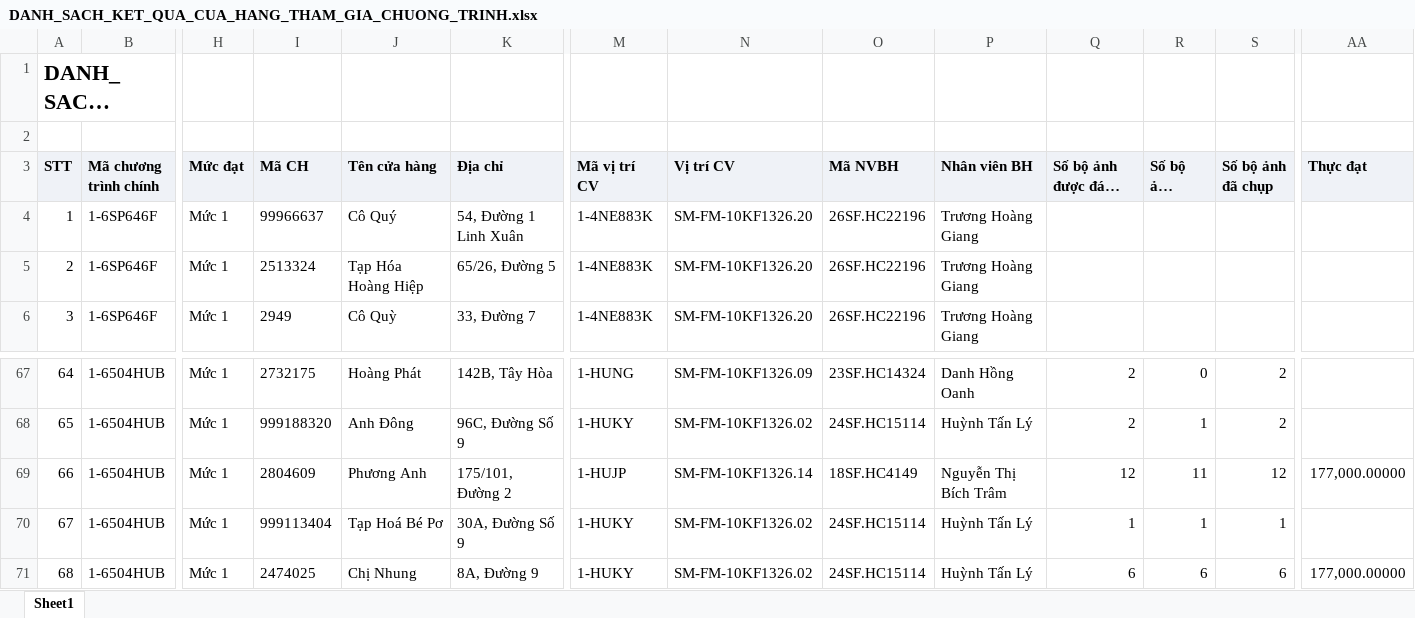
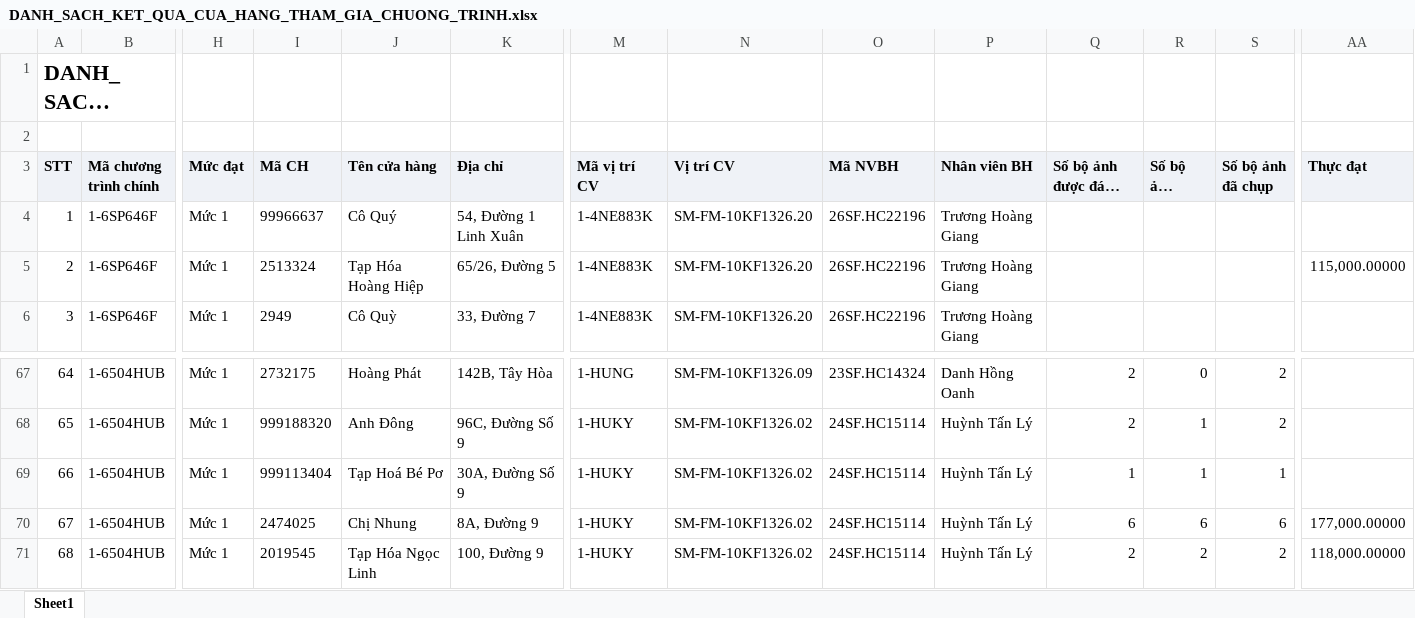
Before and after one commit to tantt2026-test/Test, an Excel workbook: data/Thang11/DANH_SACH_KET_QUA_CUA_HANG_THAM_GIA_CHUONG_TRINH.xlsx, sheet Sheet1, drawn as a sheet; only a part is shown, gaps mark what is left out; long unchanged cells end in …; values as stored, in another font and other column widths than the file's, no borders; the diff covers the shown part only; the diff names each change by its address in the sheet, - before the commit and + after, or states it on an @@ line.

```diff
--- a/data/Thang11/DANH_SACH_KET_QUA_CUA_HANG_THAM_GIA_CHUONG_TRINH.xlsx (sheet Sheet1)
+++ b/data/Thang11/DANH_SACH_KET_QUA_CUA_HANG_THAM_GIA_CHUONG_TRINH.xlsx (sheet Sheet1)
-AA5 (Thực đạt): (empty)
+AA5 (Thực đạt): 115,000.00000
-I69 (Mã CH): 2804609
+I69 (Mã CH): 999113404
-J69 (Tên cửa hàng): Phương Anh
+J69 (Tên cửa hàng): Tạp Hoá Bé Pơ
-K69 (Địa chỉ): 175/101, Đường 2
+K69 (Địa chỉ): 30A, Đường Số 9
-M69 (Mã vị trí CV): 1-HUJP
+M69 (Mã vị trí CV): 1-HUKY
-N69 (Vị trí CV): SM-FM-10KF1326.14
+N69 (Vị trí CV): SM-FM-10KF1326.02
-O69 (Mã NVBH): 18SF.HC4149
+O69 (Mã NVBH): 24SF.HC15114
-P69 (Nhân viên BH): Nguyễn Thị Bích Trâm
+P69 (Nhân viên BH): Huỳnh Tấn Lý
-Q69 (Số bộ ảnh được đánh giá): 12
+Q69 (Số bộ ảnh được đánh giá): 1
-R69 (Số bộ ảnh duyệt): 11
+R69 (Số bộ ảnh duyệt): 1
-S69 (Số bộ ảnh đã chụp): 12
+S69 (Số bộ ảnh đã chụp): 1
-AA69 (Thực đạt): 177,000.00000
+AA69 (Thực đạt): (empty)
-I70 (Mã CH): 999113404
+I70 (Mã CH): 2474025
-J70 (Tên cửa hàng): Tạp Hoá Bé Pơ
+J70 (Tên cửa hàng): Chị Nhung
-K70 (Địa chỉ): 30A, Đường Số 9
+K70 (Địa chỉ): 8A, Đường 9
-Q70 (Số bộ ảnh được đánh giá): 1
+Q70 (Số bộ ảnh được đánh giá): 6
-R70 (Số bộ ảnh duyệt): 1
+R70 (Số bộ ảnh duyệt): 6
-S70 (Số bộ ảnh đã chụp): 1
+S70 (Số bộ ảnh đã chụp): 6
-AA70 (Thực đạt): (empty)
+AA70 (Thực đạt): 177,000.00000
-I71 (Mã CH): 2474025
+I71 (Mã CH): 2019545
-J71 (Tên cửa hàng): Chị Nhung
+J71 (Tên cửa hàng): Tạp Hóa Ngọc Linh
-K71 (Địa chỉ): 8A, Đường 9
+K71 (Địa chỉ): 100, Đường 9
-Q71 (Số bộ ảnh được đánh giá): 6
+Q71 (Số bộ ảnh được đánh giá): 2
-R71 (Số bộ ảnh duyệt): 6
+R71 (Số bộ ảnh duyệt): 2
-S71 (Số bộ ảnh đã chụp): 6
+S71 (Số bộ ảnh đã chụp): 2
-AA71 (Thực đạt): 177,000.00000
+AA71 (Thực đạt): 118,000.00000
```
Also changed, not shown: 308 edited cells elsewhere in this sheet, data/Thang11/DanhSachLichViengTham.xlsx, data/Thang11/DanhSachXetBoHinhTrungBay.xlsx, 2 other files.
